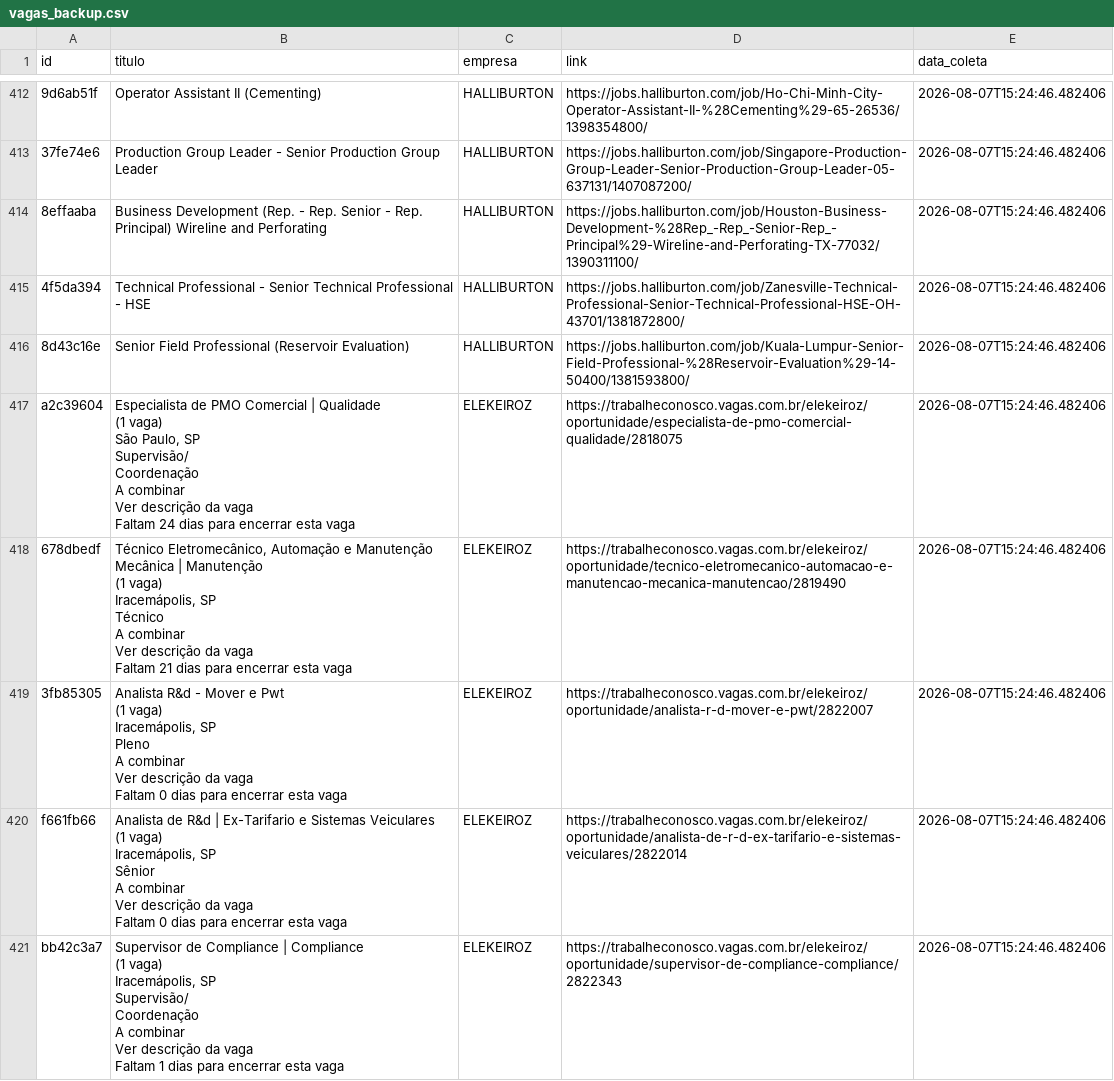
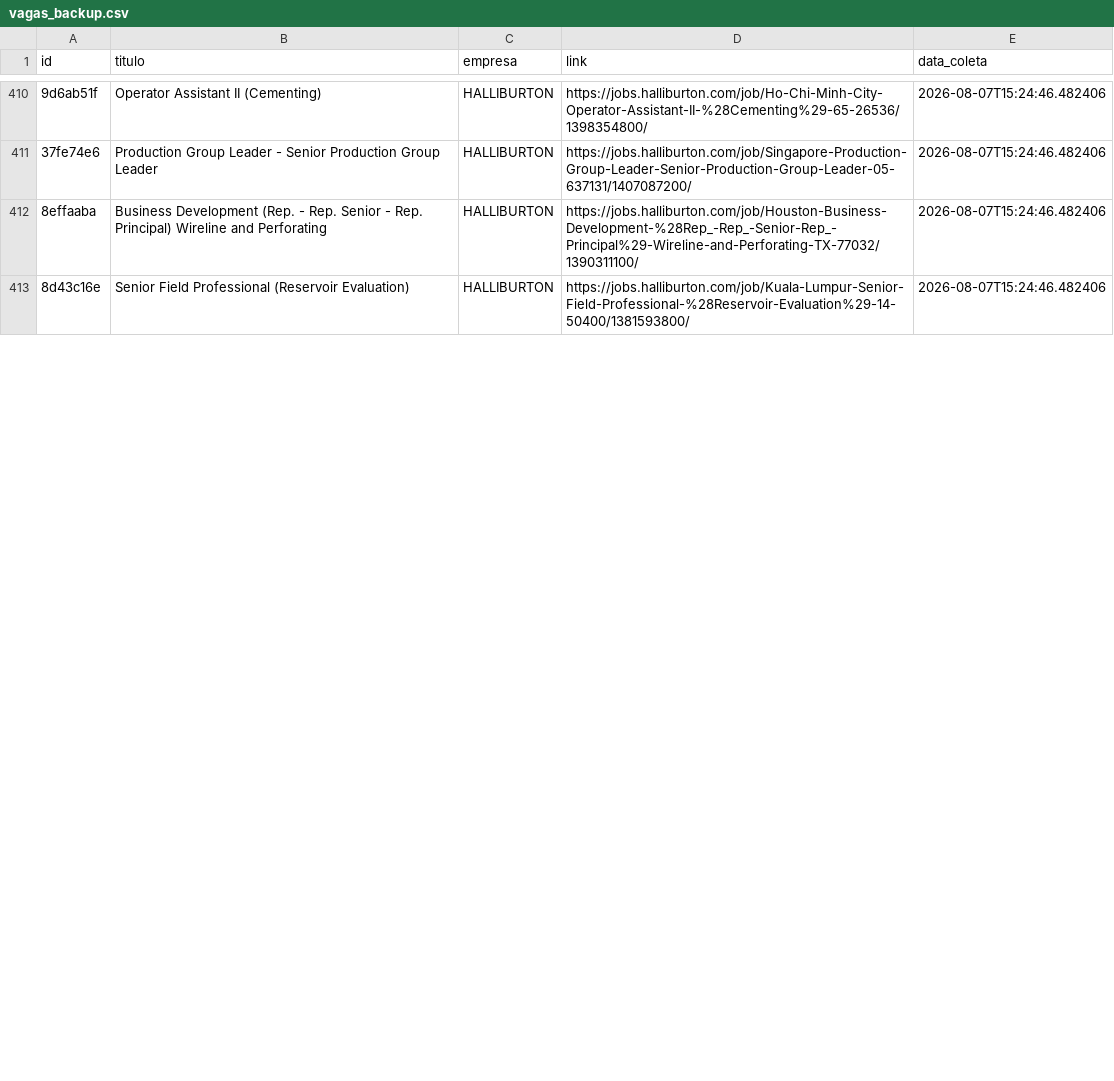
Before and after one commit to AndreyCarlos07/central-vagas, a CSV file: vagas_backup.csv, drawn as a sheet; only a part is shown, gaps mark what is left out; removed rows and columns are numbered as before the commit, all else as after; ↵ is a line break in a cell; the diff covers the shown part only; the diff names each change by its address in the sheet, - before the commit and + after, or states it on an @@ line.

Commit message:
Backup automático vagas.csv

```diff
--- a/vagas_backup.csv
+++ b/vagas_backup.csv
-row 415: 4f5da394 | Technical Professional - Senior Technical Professional - HSE | HALLIBURTON | https://jobs.halliburton.com/job/Zanesville-Technical-Professional-Senior-Technical-Professional-HSE-OH-43701/1381872800/ | 2026-08-07T15:24:46.482406
-row 417: a2c39604 | Especialista de PMO Comercial | Qualidade ↵ (1 vaga) ↵ São Paulo, SP ↵ Supervisão/ ↵ Coordenação ↵ A combinar ↵ Ver descrição da vaga ↵ Faltam 24 dias para encerrar esta vaga | ELEKEIROZ | https://trabalheconosco.vagas.com.br/elekeiroz/oportunidade/especialista-de-pmo-comercial-qualidade/2818075 | 2026-08-07T15:24:46.482406
-row 418: 678dbedf | Técnico Eletromecânico, Automação e Manutenção Mecânica | Manutenção ↵ (1 vaga) ↵ Iracemápolis, SP ↵ Técnico ↵ A combinar ↵ Ver descrição da vaga ↵ Faltam 21 dias para encerrar esta vaga | ELEKEIROZ | https://trabalheconosco.vagas.com.br/elekeiroz/oportunidade/tecnico-eletromecanico-automacao-e-manutencao-mecanica-manutencao/2819490 | 2026-08-07T15:24:46.482406
-row 419: 3fb85305 | Analista R&d - Mover e Pwt ↵ (1 vaga) ↵ Iracemápolis, SP ↵ Pleno ↵ A combinar ↵ Ver descrição da vaga ↵ Faltam 0 dias para encerrar esta vaga | ELEKEIROZ | https://trabalheconosco.vagas.com.br/elekeiroz/oportunidade/analista-r-d-mover-e-pwt/2822007 | 2026-08-07T15:24:46.482406
-row 420: f661fb66 | Analista de R&d | Ex-Tarifario e Sistemas Veiculares ↵ (1 vaga) ↵ Iracemápolis, SP ↵ Sênior ↵ A combinar ↵ Ver descrição da vaga ↵ Faltam 0 dias para encerrar esta vaga | ELEKEIROZ | https://trabalheconosco.vagas.com.br/elekeiroz/oportunidade/analista-de-r-d-ex-tarifario-e-sistemas-veiculares/2822014 | 2026-08-07T15:24:46.482406
-row 421: bb42c3a7 | Supervisor de Compliance | Compliance ↵ (1 vaga) ↵ Iracemápolis, SP ↵ Supervisão/ ↵ Coordenação ↵ A combinar ↵ Ver descrição da vaga ↵ Faltam 1 dias para encerrar esta vaga | ELEKEIROZ | https://trabalheconosco.vagas.com.br/elekeiroz/oportunidade/supervisor-de-compliance-compliance/2822343 | 2026-08-07T15:24:46.482406
```
Also changed, not shown: 14 added rows and 6 removed rows elsewhere in this file.
